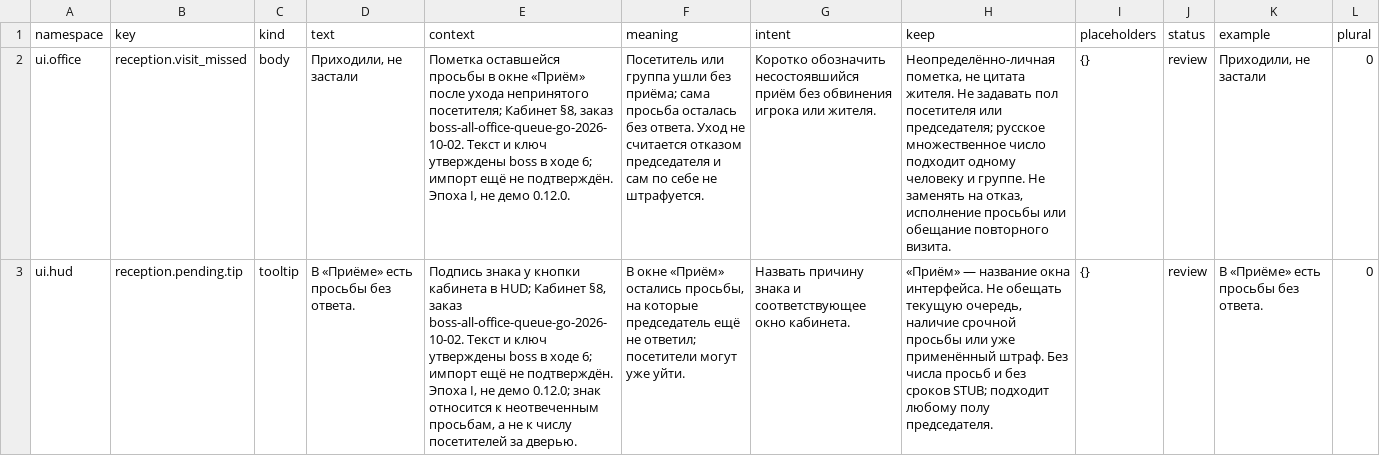
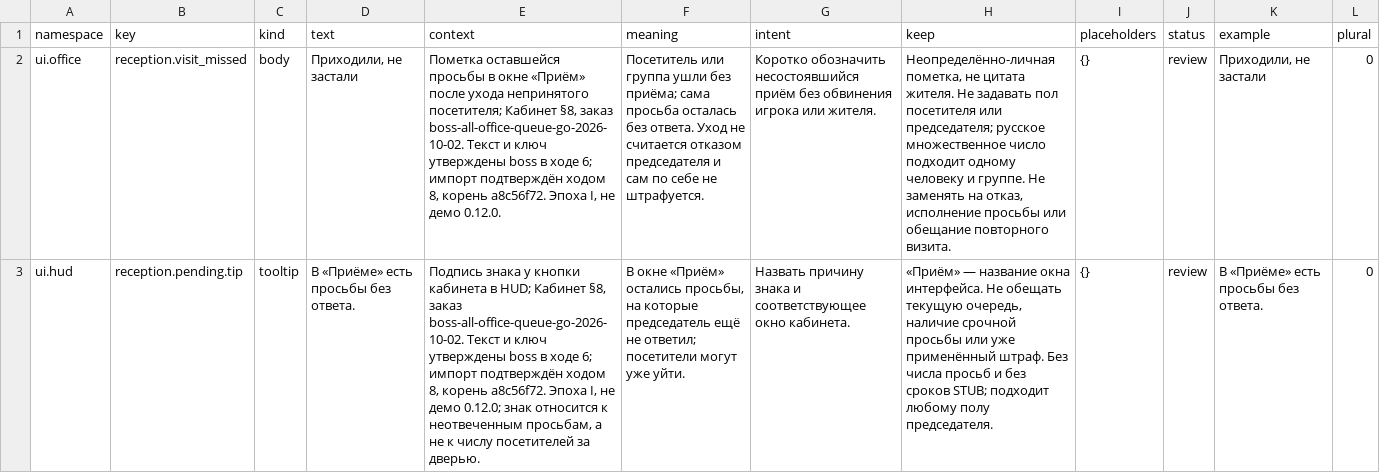
Before and after one commit to algb006/kolkhoz_rpg, a TSV file: manual/texts/office-reception-queue.tsv, drawn as a sheet; the diff names each change by its address in the sheet, - before the commit and + after, or states it on an @@ line.

```diff
--- a/manual/texts/office-reception-queue.tsv
+++ b/manual/texts/office-reception-queue.tsv
-E2 (context): …6; импорт ещё не подтверждён. Эпоха I,…
+E2 (context): …6; импорт подтверждён ходом 8, корень a8c56f72. Эпоха I,…
-E3 (context): …6; импорт ещё не подтверждён. Эпоха I,…
+E3 (context): …6; импорт подтверждён ходом 8, корень a8c56f72. Эпоха I,…
```
Also changed, not shown: 1 other file.
